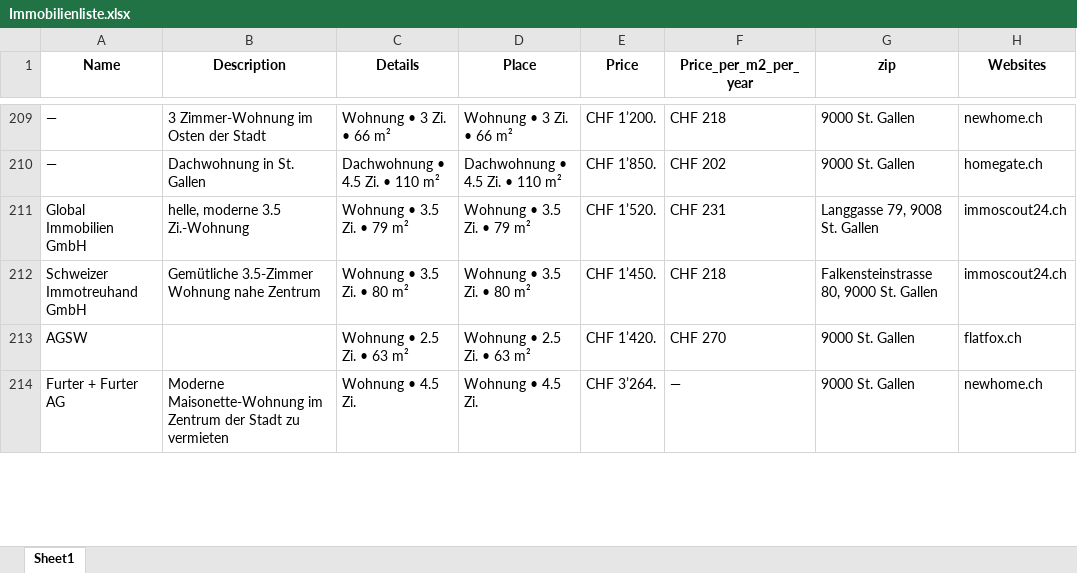
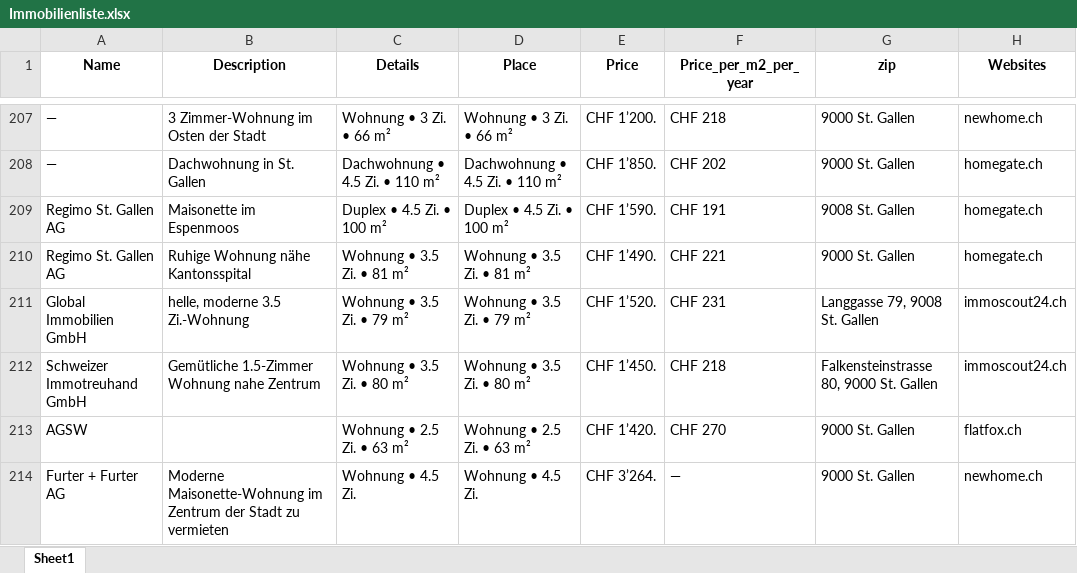
Before and after one commit to lorexzx/CS, an Excel workbook: Immobilienliste.xlsx, sheet Sheet1, drawn as a sheet; only a part is shown, gaps mark what is left out; values as stored, in another font and other column widths than the file's, no borders; the diff covers the shown part only; the diff names each change by its address in the sheet, - before the commit and + after, or states it on an @@ line.

```diff
--- a/Immobilienliste.xlsx (sheet Sheet1)
+++ b/Immobilienliste.xlsx (sheet Sheet1)
+row 209: Regimo St. Gallen AG | Maisonette im Espenmoos | Duplex • 4.5 Zi. • 100 m² | Duplex • 4.5 Zi. • 100 m² | CHF 1’590. | CHF 191 | 9008 St. Gallen | homegate.ch
+row 210: Regimo St. Gallen AG | Ruhige Wohnung nähe Kantonsspital | Wohnung • 3.5 Zi. • 81 m² | Wohnung • 3.5 Zi. • 81 m² | CHF 1’490. | CHF 221 | 9000 St. Gallen | homegate.ch
-B212 (Description): Gemütliche 3.5-Zimmer Wohnung nahe Zentrum
+B212 (Description): Gemütliche 1.5-Zimmer Wohnung nahe Zentrum
```
Also changed, not shown: 6 added rows, 8 removed rows, 2 moved rows and 10 edited cells elsewhere in this sheet.
